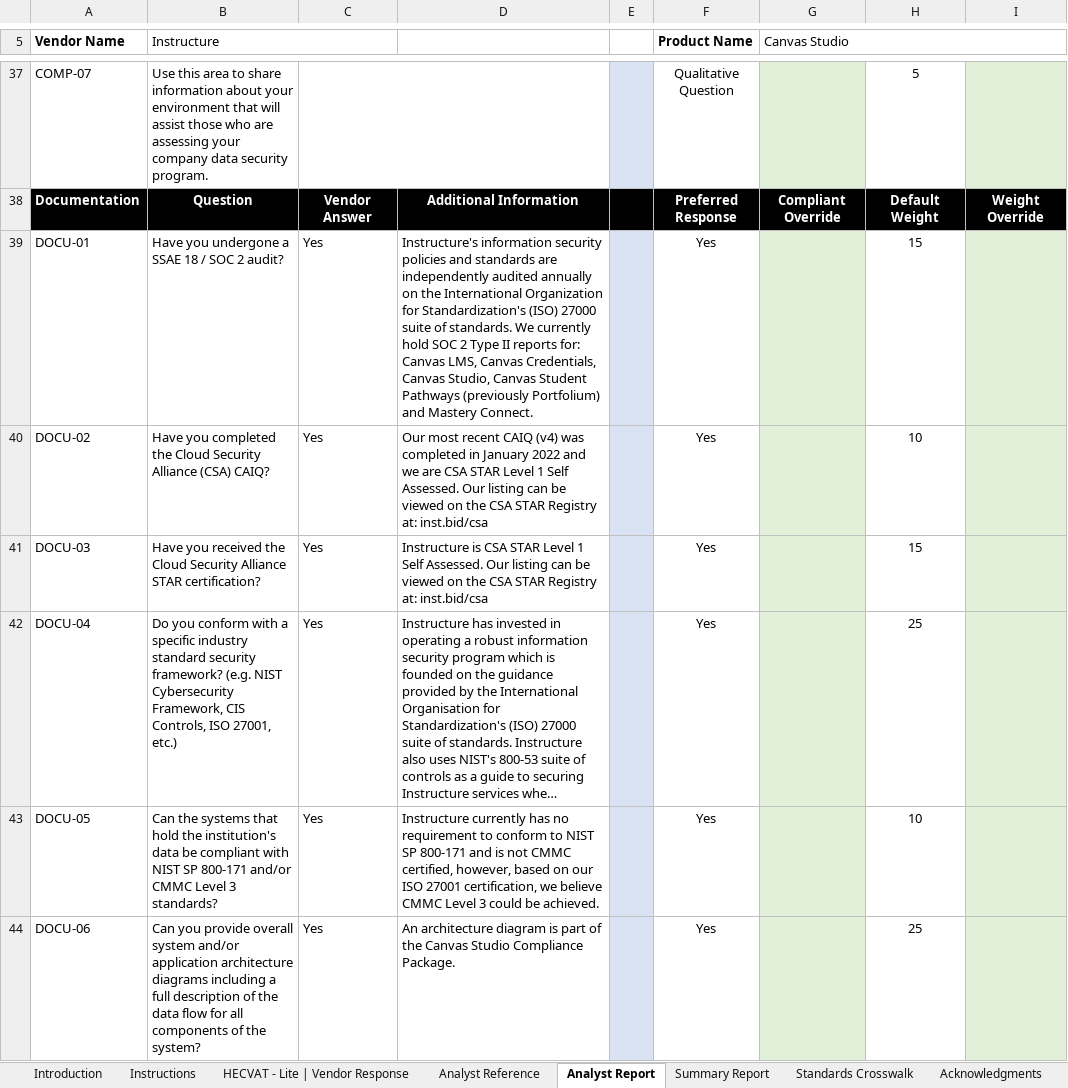
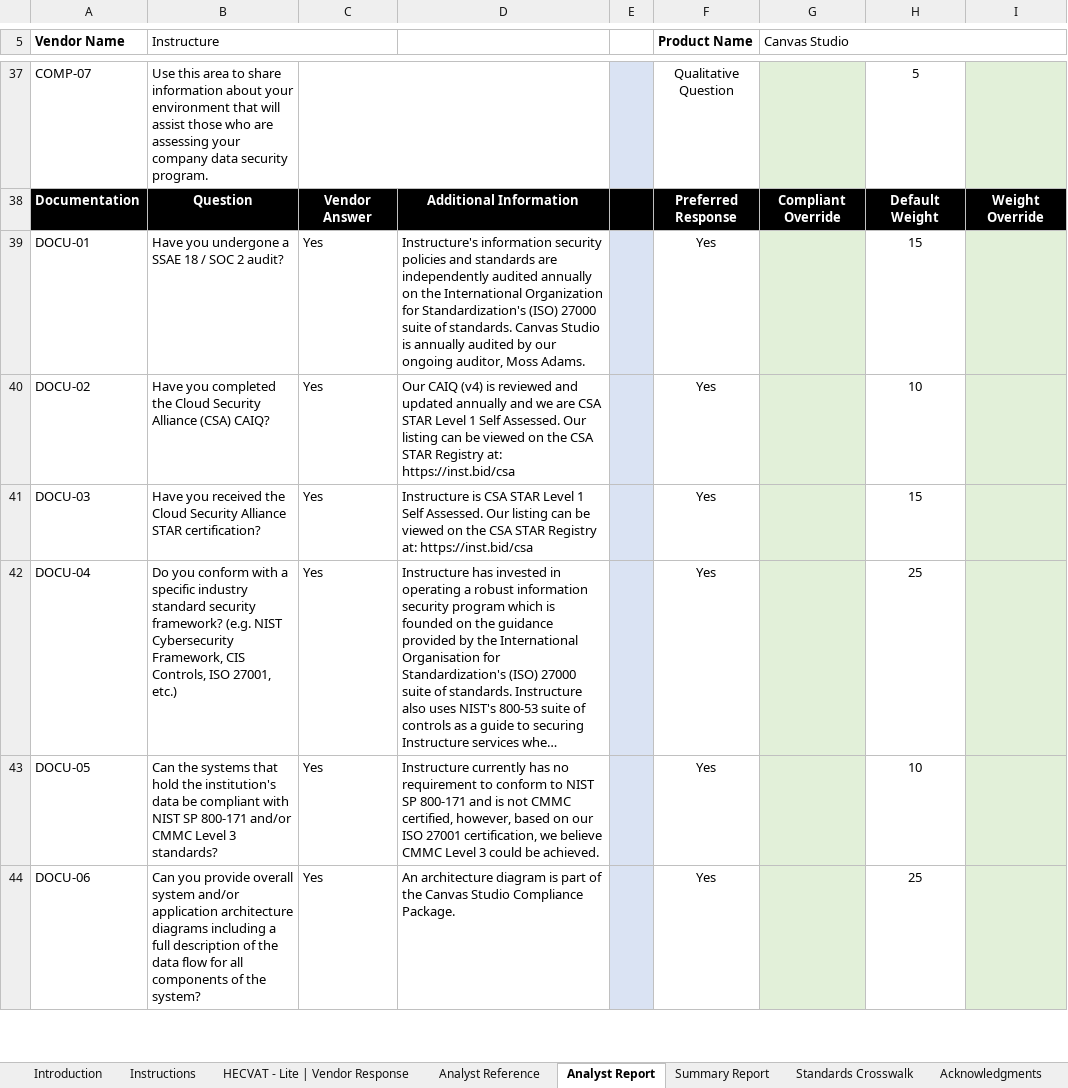
Before and after one commit to instructure/instructure-compliance-packages, an Excel workbook: Canvas Studio/Canvas Studio HECVAT Lite.xlsx, sheet Analyst Report, drawn as a sheet; only a part is shown, gaps mark what is left out; long unchanged cells end in …; values as stored, in another font and other column widths than the file's, no borders; conditional formats not drawn; the diff covers the shown part only; the diff names each change by its address in the sheet, - before the commit and + after, or states it on an @@ line.

```diff
--- a/Canvas Studio/Canvas Studio HECVAT Lite.xlsx (sheet Analyst Report)
+++ b/Canvas Studio/Canvas Studio HECVAT Lite.xlsx (sheet Analyst Report)
-D39: …of standards. We currently hold SOC 2 Type II reports for: Canvas LMS, Canvas Credentials, Canvas Studio, Canvas Student Pathways (previously Portfolium) and Mastery Connect.
+D39: …of standards. Canvas Studio is annually audited by our ongoing auditor, Moss Adams.
-D40: Our most recent CAIQ (v4) was completed in January 2022 and we are CSA STAR Level 1 Self Assessed. Our listing can be viewed on the CSA STAR Registry at: inst.bid/csa
+D40: Our CAIQ (v4) is reviewed and updated annually and we are CSA STAR Level 1 Self Assessed. Our listing can be viewed on the CSA STAR Registry at: https://inst.bid/csa
-D41: …Registry at: inst.bid/csa
+D41: …Registry at: https://inst.bid/csa
```
Also changed, not shown: 7 edited cells elsewhere in this sheet, sheet HECVAT - Lite | Vendor Response.
